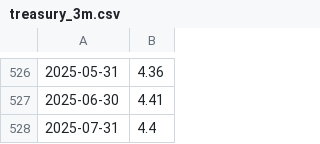
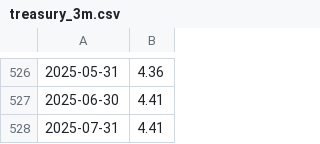
Before and after one commit to zjayjerry-JJJ/innovationAI-risk-management-intern_Jerry, a CSV file: treasury_3m.csv, drawn as a sheet; only a part is shown, gaps mark what is left out.

```diff
--- a/treasury_3m.csv
+++ b/treasury_3m.csv
@@ -527,2 +527,2 @@
 2025-06-30,4.41
-2025-07-31,4.4
+2025-07-31,4.41
```
Also changed, not shown: gdp_cleaned.csv, rate.csv, 11 other files.
